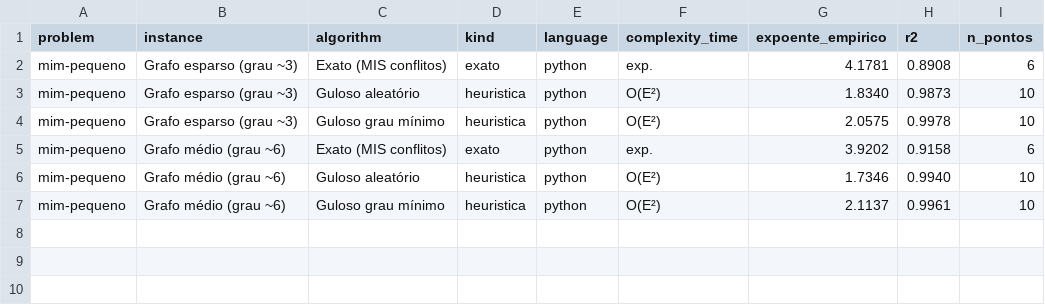
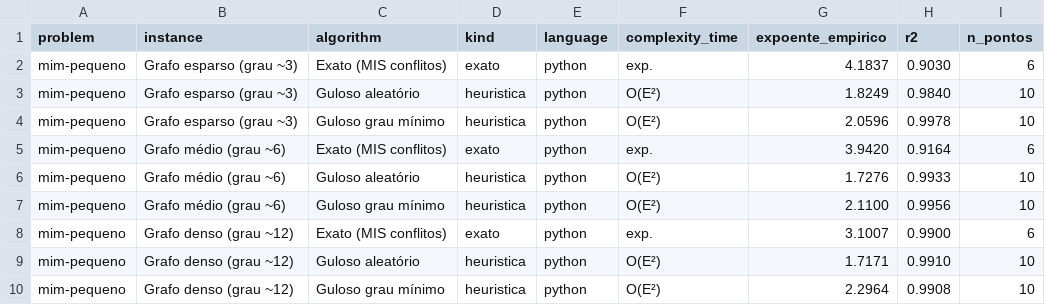
Before and after one commit to talisbreda/TCC, a CSV file: results/mim-crescimento.csv, drawn as a sheet.

```diff
--- a/results/mim-crescimento.csv
+++ b/results/mim-crescimento.csv
@@ -1,7 +1,10 @@
 problem,instance,algorithm,kind,language,complexity_time,expoente_empirico,r2,n_pontos
-mim-pequeno,Grafo esparso (grau ~3),Exato (MIS conflitos),exato,python,exp.,4.1781,0.8908,6
-mim-pequeno,Grafo esparso (grau ~3),Guloso aleatório,heuristica,python,O(E²),1.8340,0.9873,10
-mim-pequeno,Grafo esparso (grau ~3),Guloso grau mínimo,heuristica,python,O(E²),2.0575,0.9978,10
-mim-pequeno,Grafo médio (grau ~6),Exato (MIS conflitos),exato,python,exp.,3.9202,0.9158,6
-mim-pequeno,Grafo médio (grau ~6),Guloso aleatório,heuristica,python,O(E²),1.7346,0.9940,10
-mim-pequeno,Grafo médio (grau ~6),Guloso grau mínimo,heuristica,python,O(E²),2.1137,0.9961,10
+mim-pequeno,Grafo esparso (grau ~3),Exato (MIS conflitos),exato,python,exp.,4.1837,0.9030,6
+mim-pequeno,Grafo esparso (grau ~3),Guloso aleatório,heuristica,python,O(E²),1.8249,0.9840,10
+mim-pequeno,Grafo esparso (grau ~3),Guloso grau mínimo,heuristica,python,O(E²),2.0596,0.9978,10
+mim-pequeno,Grafo médio (grau ~6),Exato (MIS conflitos),exato,python,exp.,3.9420,0.9164,6
+mim-pequeno,Grafo médio (grau ~6),Guloso aleatório,heuristica,python,O(E²),1.7276,0.9933,10
+mim-pequeno,Grafo médio (grau ~6),Guloso grau mínimo,heuristica,python,O(E²),2.1100,0.9956,10
+mim-pequeno,Grafo denso (grau ~12),Exato (MIS conflitos),exato,python,exp.,3.1007,0.9900,6
+mim-pequeno,Grafo denso (grau ~12),Guloso aleatório,heuristica,python,O(E²),1.7171,0.9910,10
+mim-pequeno,Grafo denso (grau ~12),Guloso grau mínimo,heuristica,python,O(E²),2.2964,0.9908,10
```
Also changed, not shown: results/mim-qualidade.csv, results/mim.csv, 7 other files.
